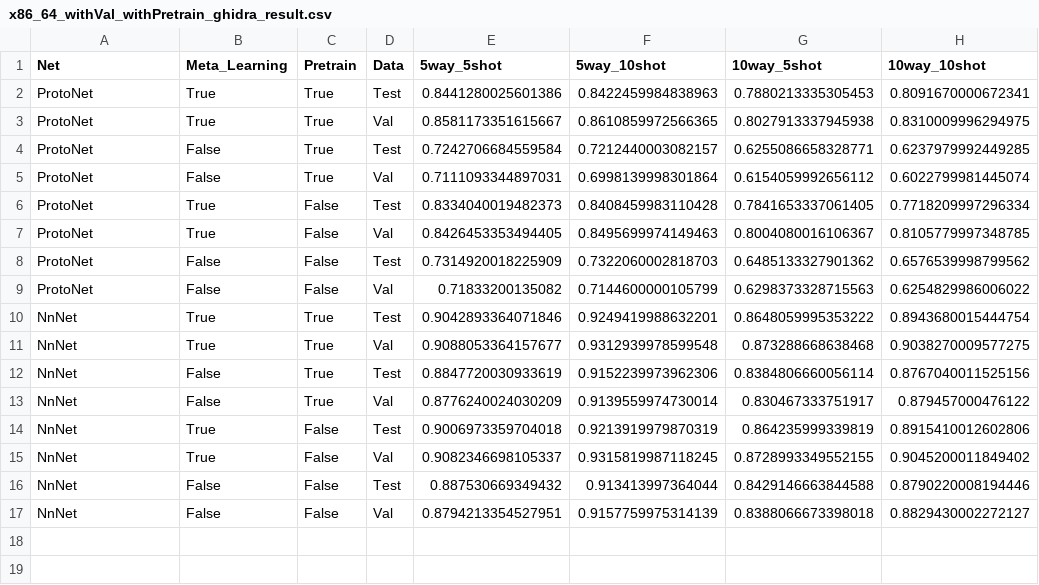
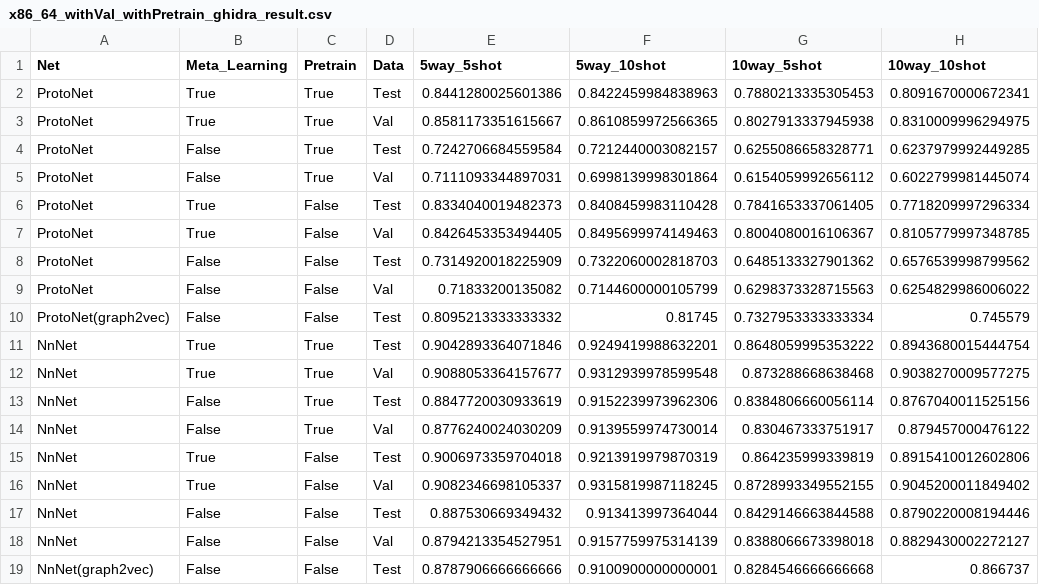
Before and after one commit to mandyCheen/few_shot_fcg, a CSV file: logs/x86_64_withVal_withPretrain_ghidra_result.csv, drawn as a sheet.

```diff
--- a/logs/x86_64_withVal_withPretrain_ghidra_result.csv
+++ b/logs/x86_64_withVal_withPretrain_ghidra_result.csv
@@ -9,2 +9,3 @@ ProtoNet,False,False,Test,0.7314920018225909,0.7322060002818703,0.64851333279013
 ProtoNet,False,False,Val,0.71833200135082,0.7144600000105799,0.6298373328715563,0.6254829986006022
+ProtoNet(graph2vec),False,False,Test,0.8095213333333332,0.81745,0.7327953333333334,0.745579
 NnNet,True,True,Test,0.9042893364071846,0.9249419988632201,0.8648059995353222,0.8943680015444754
@@ -17 +18,2 @@ NnNet,False,False,Test,0.887530669349432,0.913413997364044,0.8429146663844588,0.
 NnNet,False,False,Val,0.8794213354527951,0.9157759975314139,0.8388066673398018,0.8829430002272127
+NnNet(graph2vec),False,False,Test,0.8787906666666666,0.9100900000000001,0.8284546666666668,0.866737
```
Also changed, not shown: checkpoints/x86_64_withVal_withPretrain_ghidra_6/evalLog.csv, logs/x86_64_withVal_withPretrain_ghidra_result_testing.csv, 10 other files.
